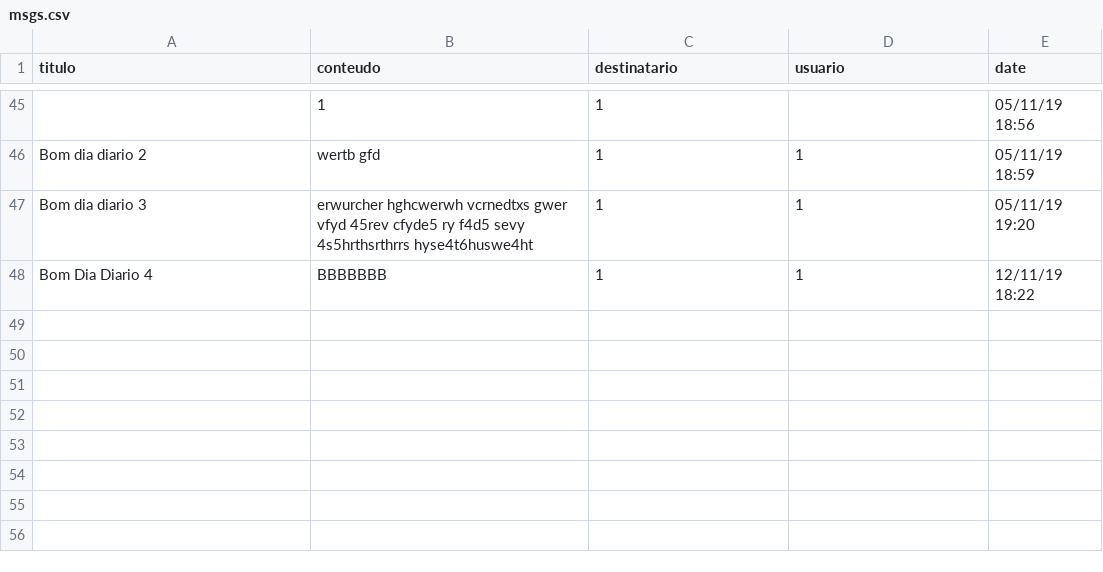
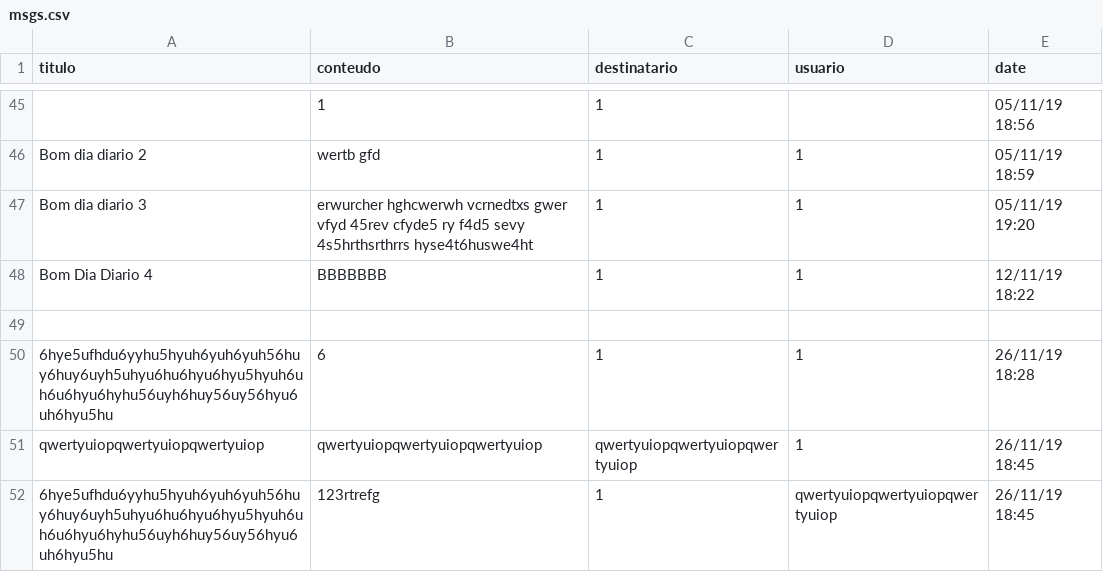
Before and after one commit to jhitoshi/joao, a CSV file: msgs.csv, drawn as a sheet; only a part is shown, gaps mark what is left out; the diff names each change by its address in the sheet, - before the commit and + after, or states it on an @@ line.

```diff
--- a/msgs.csv
+++ b/msgs.csv
+row 49: (empty)
+row 50: 6hye5ufhdu6yyhu5hyuh6yuh6yuh56huy6huy6uyh5uhyu6hu6hyu6hyu5hyuh6uh6u6hyu6hyhu56uyh6huy56uy56hyu6uh6hyu5hu | 6 | 1 | 1 | 26/11/19 18:28
+row 51: qwertyuiopqwertyuiopqwertyuiop | qwertyuiopqwertyuiopqwertyuiop | qwertyuiopqwertyuiopqwertyuiop | 1 | 26/11/19 18:45
+row 52: 6hye5ufhdu6yyhu5hyuh6yuh6yuh56huy6huy6uyh5uhyu6hu6hyu6hyu5hyuh6uh6u6hyu6hyhu56uyh6huy56uy56hyu6uh6hyu5hu | 123rtrefg | 1 | qwertyuiopqwertyuiopqwertyuiop | 26/11/19 18:45
```
Also changed, not shown: 19 other files.
